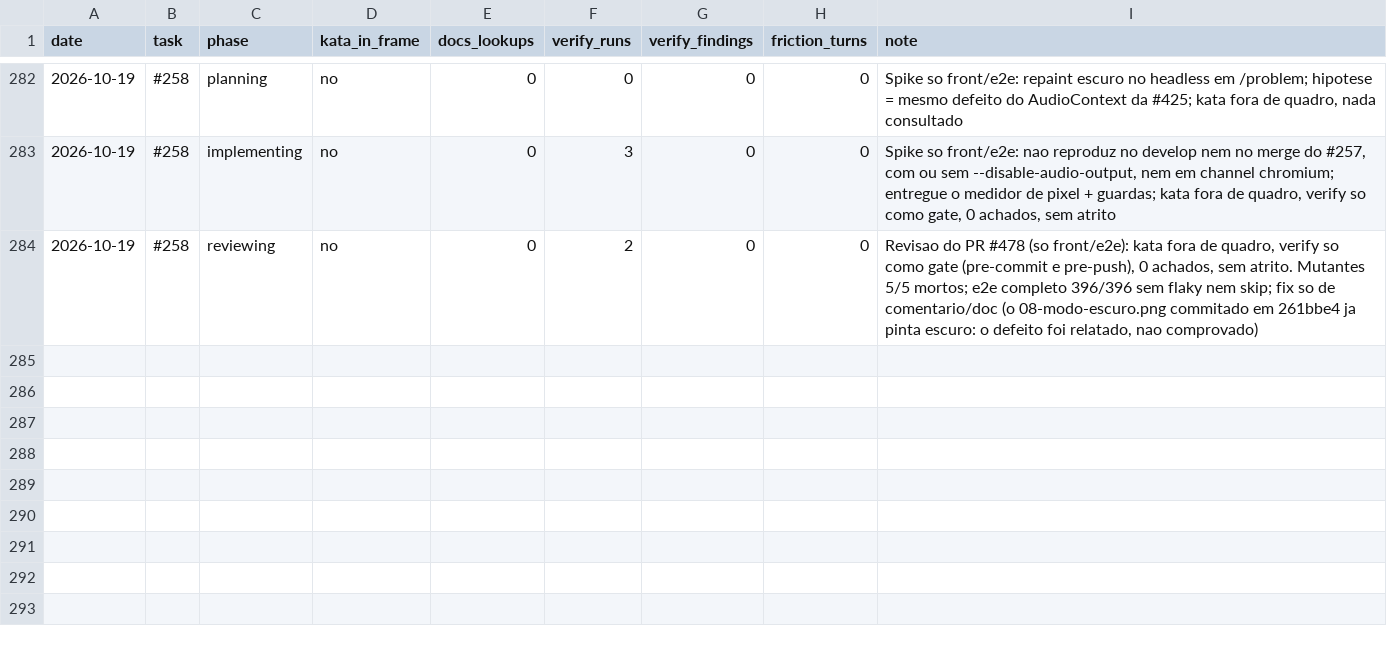
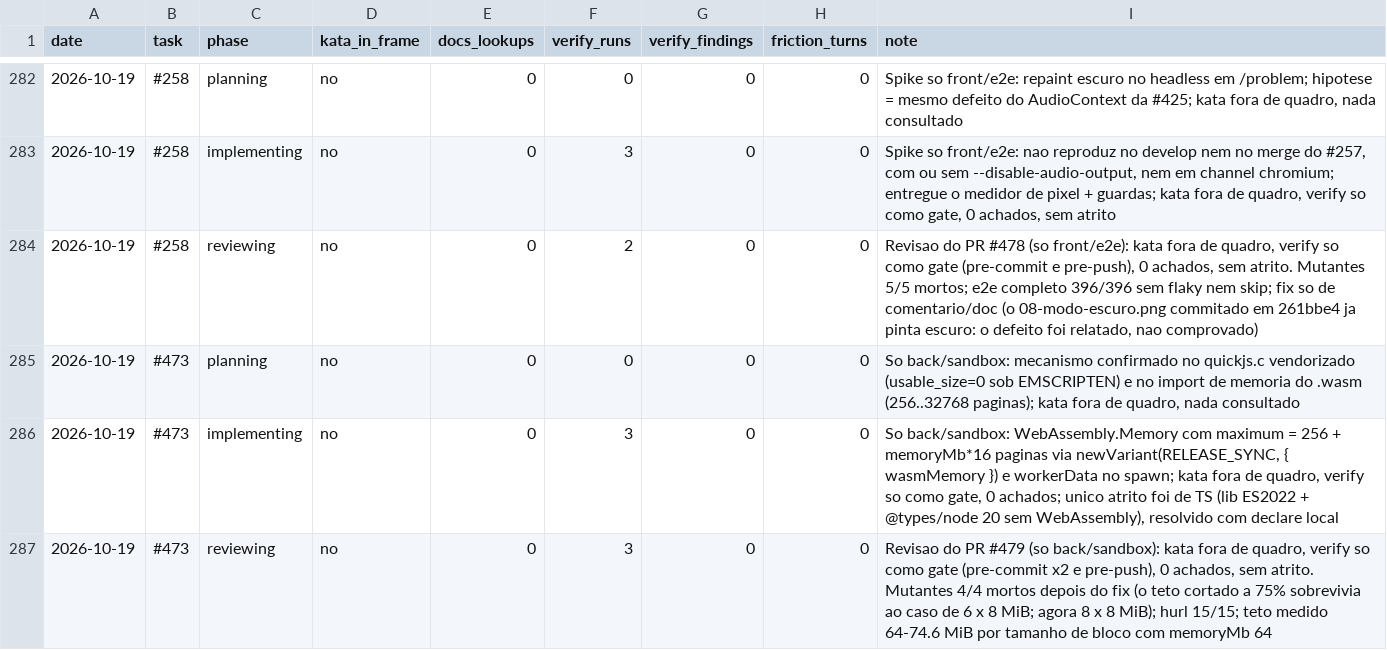
Before and after one commit to guicassol8/kumite, a CSV file: kata-feedback/LEDGER.csv, drawn as a sheet; only a part is shown, gaps mark what is left out; the diff names each change by its address in the sheet, - before the commit and + after, or states it on an @@ line.

```diff
--- a/kata-feedback/LEDGER.csv
+++ b/kata-feedback/LEDGER.csv
+row 285: 2026-10-19 | #473 | planning | no | 0 | 0 | 0 | 0 | So back/sandbox: mecanismo confirmado no quickjs.c vendorizado (usable_size=0 sob EMSCRIPTEN) e no import de memoria do .wasm (256..32768 paginas); kata fora de quadro, nada consultado
+row 286: 2026-10-19 | #473 | implementing | no | 0 | 3 | 0 | 0 | So back/sandbox: WebAssembly.Memory com maximum = 256 + memoryMb*16 paginas via newVariant(RELEASE_SYNC, { wasmMemory }) e workerData no spawn; kata fora de quadro, verify so como gate, 0 achados; unico atrito foi de TS (lib ES2022 + @types/node 20 sem WebAssembly), resolvido com declare local
+row 287: 2026-10-19 | #473 | reviewing | no | 0 | 3 | 0 | 0 | Revisao do PR #479 (so back/sandbox): kata fora de quadro, verify so como gate (pre-commit x2 e pre-push), 0 achados, sem atrito. Mutantes 4/4 mortos depois do fix (o teto cortado a 75% sobrevivia ao caso de 6 x 8 MiB; agora 8 x 8 MiB); hurl 15/15; teto medido 64-74.6 MiB por tamanho de bloco com memoryMb 64
```
Also changed, not shown: 6 other files.
